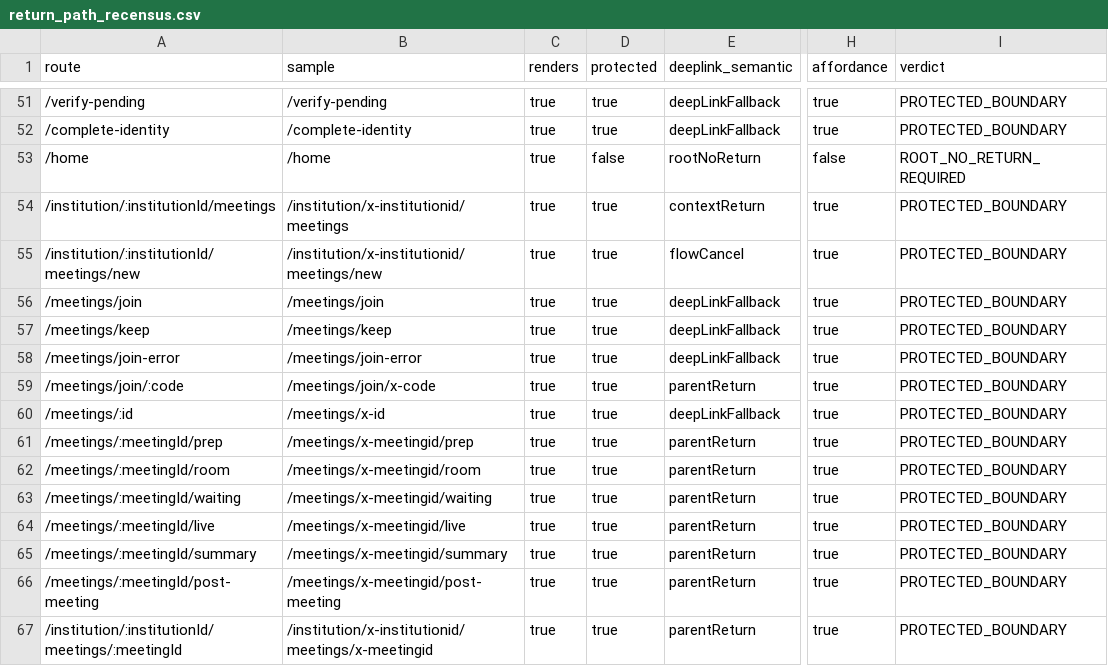
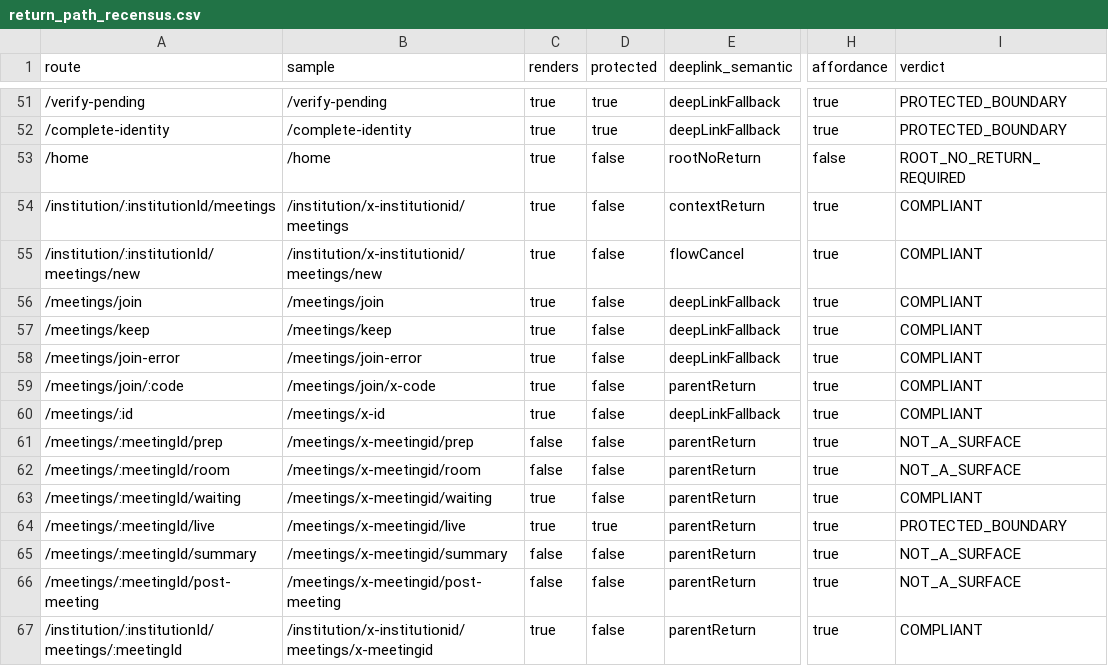
Before and after one commit to bajwa4u2/aura-frontend, a CSV file: docs/navigation/return_path_recensus.csv, drawn as a sheet; only a part is shown, gaps mark what is left out; the diff covers the shown part only; the diff names each change by its address in the sheet, - before the commit and + after, or states it on an @@ line.

```diff
--- a/docs/navigation/return_path_recensus.csv
+++ b/docs/navigation/return_path_recensus.csv
-D54:D63 (protected): true
+D54:D63 (protected): false
-I54:I60 (verdict): PROTECTED_BOUNDARY
+I54:I60 (verdict): COMPLIANT
-C61:C62 (renders): true
+C61:C62 (renders): false
-I61:I62 (verdict): PROTECTED_BOUNDARY
+I61:I62 (verdict): NOT_A_SURFACE
-I63 (verdict): PROTECTED_BOUNDARY
+I63 (verdict): COMPLIANT
-C65:C66 (renders): true
+C65:C66 (renders): false
-D65:D67 (protected): true
+D65:D67 (protected): false
-I65:I66 (verdict): PROTECTED_BOUNDARY
+I65:I66 (verdict): NOT_A_SURFACE
-I67 (verdict): PROTECTED_BOUNDARY
+I67 (verdict): COMPLIANT
```
Also changed, not shown: 44 edited cells elsewhere in this file, 47 other files.
